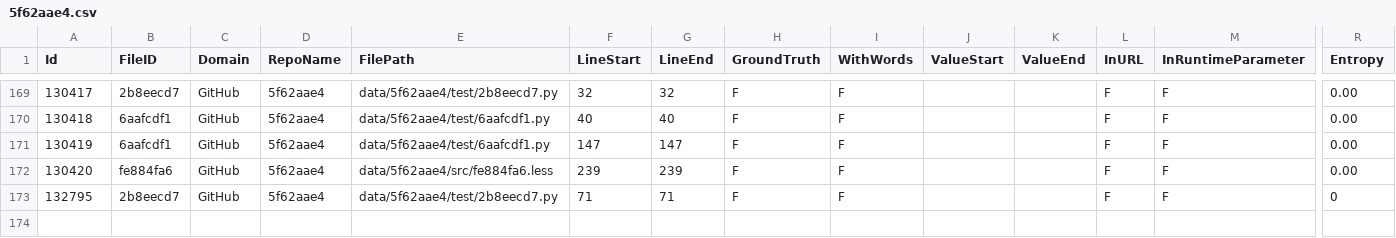
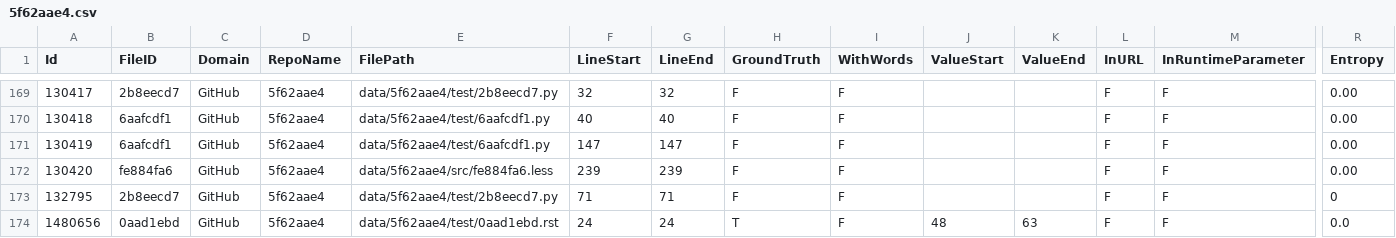
Before and after one commit to Samsung/CredData, a CSV file: meta/5f62aae4.csv, drawn as a sheet; only a part is shown, gaps mark what is left out; rows hold the shown columns only; the diff names each change by its address in the sheet, - before the commit and + after, or states it on an @@ line.

```diff
--- a/meta/5f62aae4.csv
+++ b/meta/5f62aae4.csv
+row 174: 1480656 | 0aad1ebd | GitHub | 5f62aae4 | data/5f62aae4/test/0aad1ebd.rst | 24 | 24 | T | F | 48 | 63 | F | F | 0.0
```
Also changed, not shown: meta/255bae6f.csv, meta/848ad017.csv, 19 other files.
